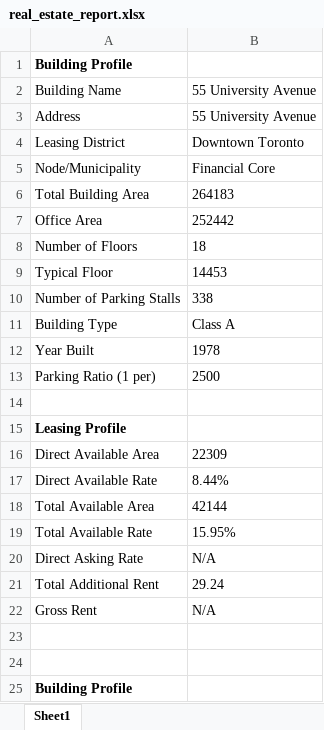
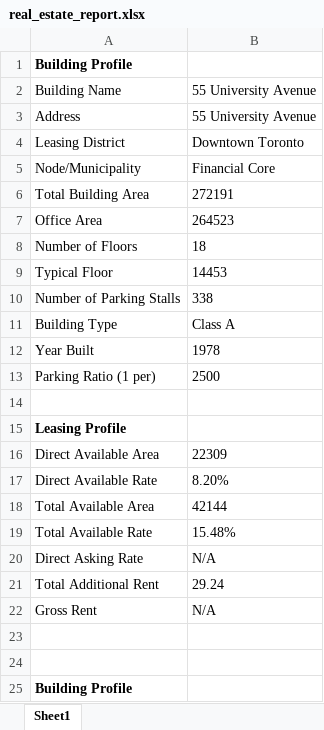
Before and after one commit to toconnect888/Python-App-Automated-Property-Data-Analysis, an Excel workbook: real_estate_report.xlsx, sheet Sheet1, drawn as a sheet; only a part is shown; values as stored, in another font and other column widths than the file's, no borders; the diff names each change by its address in the sheet, - before the commit and + after, or states it on an @@ line.

```diff
--- a/real_estate_report.xlsx (sheet Sheet1)
+++ b/real_estate_report.xlsx (sheet Sheet1)
-B6: 264183
+B6: 272191
-B7: 252442
+B7: 264523
-B17: 8.44%
+B17: 8.20%
-B19: 15.95%
+B19: 15.48%
```
Also changed, not shown: formatted_buildings.xlsx, 13 other files.
